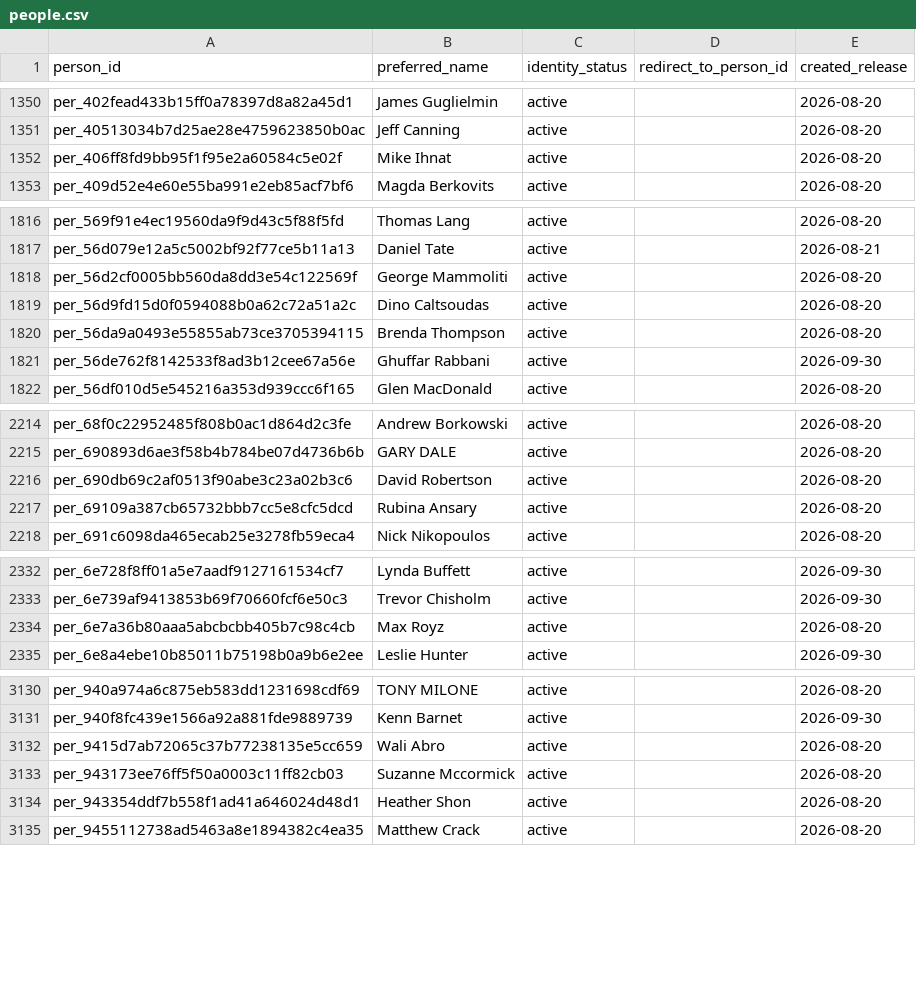
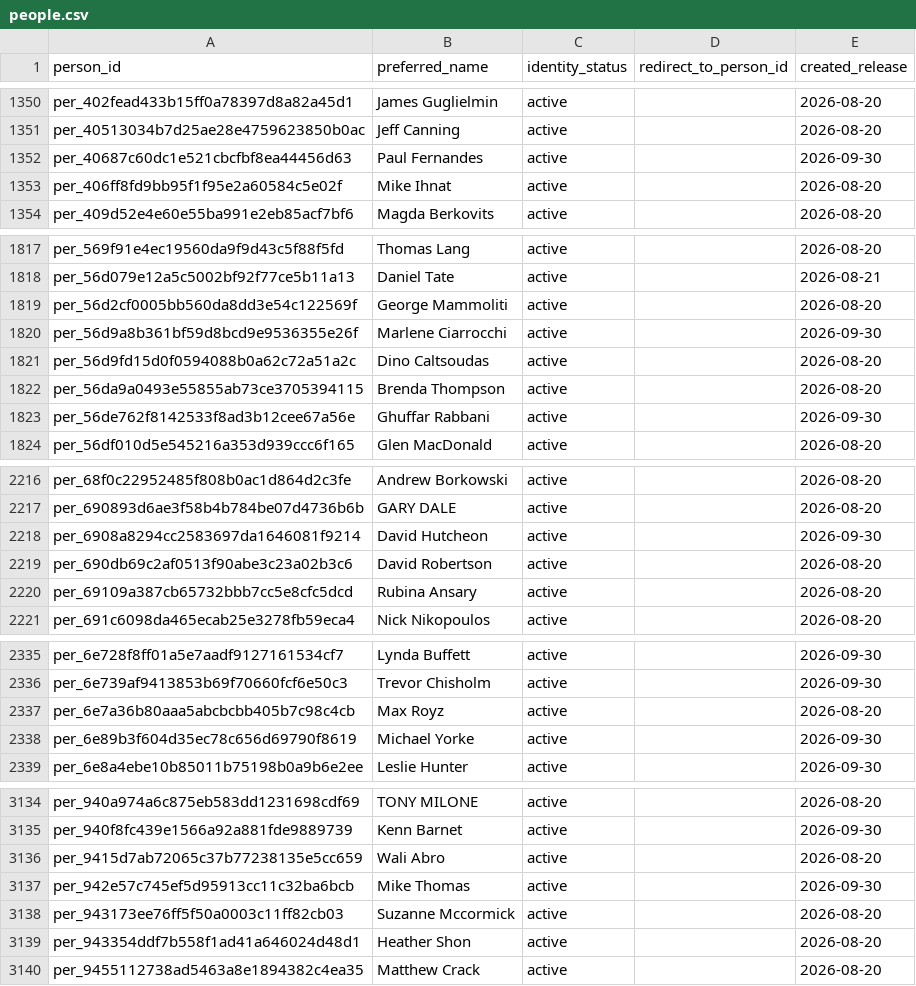
Before and after one commit to alexwolson/toronto-election-results, a CSV file: data/out/people.csv, drawn as a sheet; only a part is shown, gaps mark what is left out; the diff covers the shown part only.

```diff
--- a/data/out/people.csv
+++ b/data/out/people.csv
@@ -1351,2 +1351,3 @@ per_402fead433b15ff0a78397d8a82a45d1,James Guglielmin,active,,2026-08-20
 per_40513034b7d25ae28e4759623850b0ac,Jeff Canning,active,,2026-08-20
+per_40687c60dc1e521cbcfbf8ea44456d63,Paul Fernandes,active,,2026-09-30
 per_406ff8fd9bb95f1f95e2a60584c5e02f,Mike Ihnat,active,,2026-08-20
@@ -1818,2 +1819,3 @@ per_56d079e12a5c5002bf92f77ce5b11a13,Daniel Tate,active,,2026-08-21
 per_56d2cf0005bb560da8dd3e54c122569f,George Mammoliti,active,,2026-08-20
+per_56d9a8b361bf59d8bcd9e9536355e26f,Marlene Ciarrocchi,active,,2026-09-30
 per_56d9fd15d0f0594088b0a62c72a51a2c,Dino Caltsoudas,active,,2026-08-20
@@ -2215,2 +2217,3 @@ per_68f0c22952485f808b0ac1d864d2c3fe,Andrew Borkowski,active,,2026-08-20
 per_690893d6ae3f58b4b784be07d4736b6b,GARY DALE,active,,2026-08-20
+per_6908a8294cc2583697da1646081f9214,David Hutcheon,active,,2026-09-30
 per_690db69c2af0513f90abe3c23a02b3c6,David Robertson,active,,2026-08-20
@@ -2334,2 +2337,3 @@ per_6e739af9413853b69f70660fcf6e50c3,Trevor Chisholm,active,,2026-09-30
 per_6e7a36b80aaa5abcbcbb405b7c98c4cb,Max Royz,active,,2026-08-20
+per_6e89b3f604d35ec78c656d69790f8619,Michael Yorke,active,,2026-09-30
 per_6e8a4ebe10b85011b75198b0a9b6e2ee,Leslie Hunter,active,,2026-09-30
@@ -3132,2 +3136,3 @@ per_940f8fc439e1566a92a881fde9889739,Kenn Barnet,active,,2026-09-30
 per_9415d7ab72065c37b77238135e5cc659,Wali Abro,active,,2026-08-20
+per_942e57c745ef5d95913cc11c32ba6bcb,Mike Thomas,active,,2026-09-30
 per_943173ee76ff5f50a0003c11ff82cb03,Suzanne Mccormick,active,,2026-08-20
```
Also changed, not shown: 1 added row and 5 edited cells elsewhere in this file, data/reference/identity_review_dispositions.csv, 12 other files.
